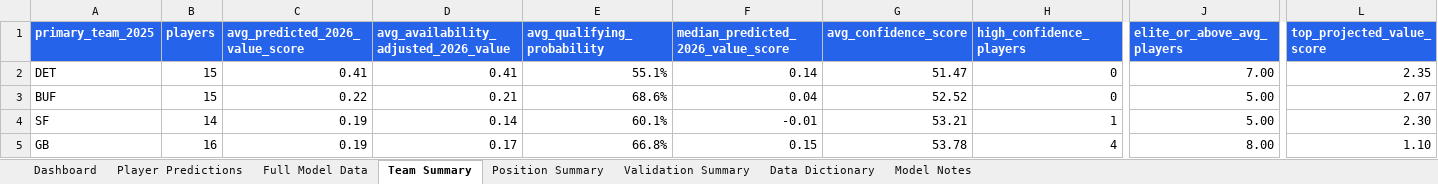
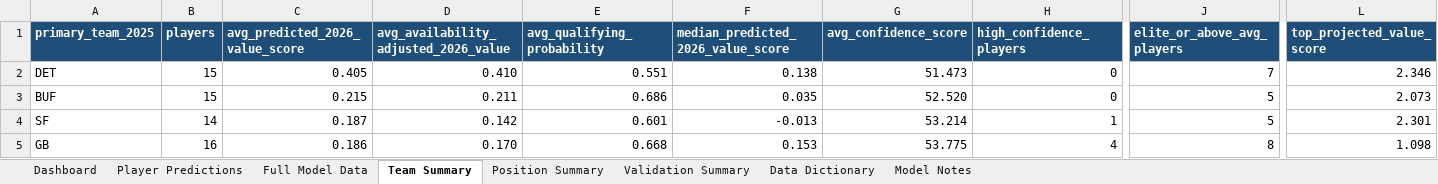
Before and after one commit to kylelevesque12/nfl-player-value-analysis, an Excel workbook: outputs/tables/2026_player_value_predictions.xlsx, sheet Team Summary, drawn as a sheet; only a part is shown, gaps mark what is left out; values as stored, in another font and other column widths than the file's, no borders; table styles not drawn; the diff covers the shown part only; the diff names each change by its address in the sheet, - before the commit and + after, or states it on an @@ line.

```diff
--- a/outputs/tables/2026_player_value_predictions.xlsx (sheet Team Summary)
+++ b/outputs/tables/2026_player_value_predictions.xlsx (sheet Team Summary)
-A1:L1 fill: #2563EB
+A1:L1 fill: #1F4E78
-C2 (avg_predicted_2026_value_score): 0.41
+C2 (avg_predicted_2026_value_score): 0.405
-D2: 0.41
+D2: 0.410
-E2 (avg_qualifying_probability): 55.1%
+E2 (avg_qualifying_probability): 0.551
-F2: 0.14
+F2: 0.138
-G2 (avg_confidence_score): 51.47
+G2 (avg_confidence_score): 51.473
-J2 (elite_or_above_avg_players): 7.00
+J2 (elite_or_above_avg_players): 7
-L2 (top_projected_value_score): 2.35
+L2 (top_projected_value_score): 2.346
-C3 (avg_predicted_2026_value_score): 0.22
+C3 (avg_predicted_2026_value_score): 0.215
-D3: 0.21
+D3: 0.211
-E3 (avg_qualifying_probability): 68.6%
+E3 (avg_qualifying_probability): 0.686
-F3: 0.04
+F3: 0.035
-G3 (avg_confidence_score): 52.52
+G3 (avg_confidence_score): 52.520
-J3:J4 (elite_or_above_avg_players): 5.00
+J3:J4 (elite_or_above_avg_players): 5
-L3 (top_projected_value_score): 2.07
+L3 (top_projected_value_score): 2.073
-C4 (avg_predicted_2026_value_score): 0.19
+C4 (avg_predicted_2026_value_score): 0.187
-D4: 0.14
+D4: 0.142
-E4 (avg_qualifying_probability): 60.1%
+E4 (avg_qualifying_probability): 0.601
-F4: -0.01
+F4: -0.013
-G4 (avg_confidence_score): 53.21
+G4 (avg_confidence_score): 53.214
-L4 (top_projected_value_score): 2.30
+L4 (top_projected_value_score): 2.301
-C5 (avg_predicted_2026_value_score): 0.19
+C5 (avg_predicted_2026_value_score): 0.186
-D5: 0.17
+D5: 0.170
-E5 (avg_qualifying_probability): 66.8%
+E5 (avg_qualifying_probability): 0.668
-F5: 0.15
+F5: 0.153
-G5 (avg_confidence_score): 53.78
+G5 (avg_confidence_score): 53.775
-J5 (elite_or_above_avg_players): 8.00
+J5 (elite_or_above_avg_players): 8
-L5 (top_projected_value_score): 1.10
+L5 (top_projected_value_score): 1.098
```
Also changed, not shown: 196 edited cells and cell formats elsewhere in this sheet, sheet Player Predictions, sheet Full Model Data, sheet Validation Summary, sheet Dashboard, sheet Position Summary, sheet Model Notes, 1 more sheet, charts or pictures, 18 other files.
